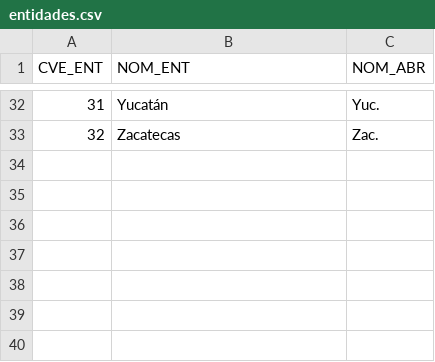
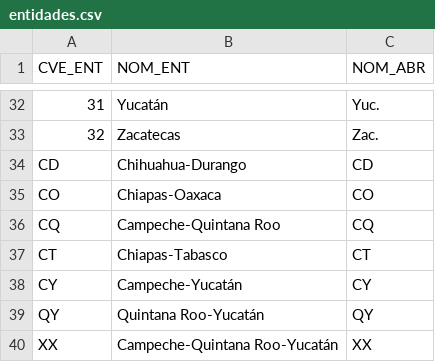
Before and after one commit to esparta/pytexas2014data, a CSV file: entidades.csv, drawn as a sheet; only a part is shown, gaps mark what is left out; the diff names each change by its address in the sheet, - before the commit and + after, or states it on an @@ line.

Commit message:
Updating entidades.csv Date: Mar 2008

```diff
--- a/entidades.csv
+++ b/entidades.csv
+row 34: CD | Chihuahua-Durango | CD
+row 35: CO | Chiapas-Oaxaca | CO
+row 36: CQ | Campeche-Quintana Roo | CQ
+row 37: CT | Chiapas-Tabasco | CT
+row 38: CY | Campeche-Yucatán | CY
+row 39: QY | Quintana Roo-Yucatán | QY
+row 40: XX | Campeche-Quintana Roo-Yucatán | XX
```
